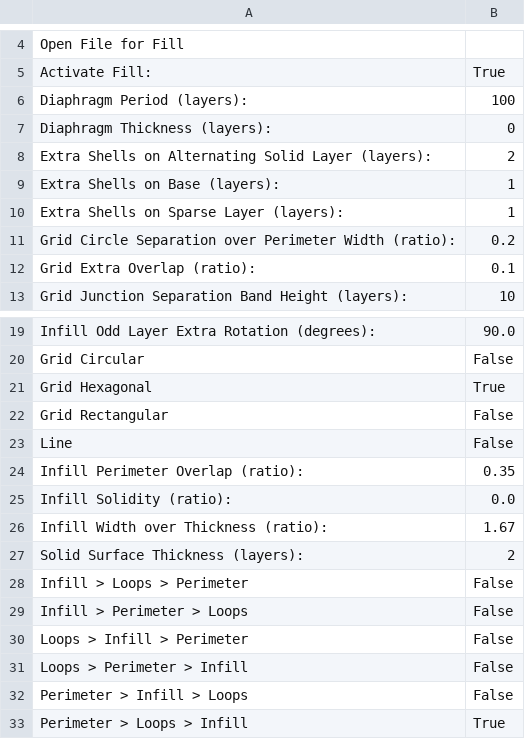
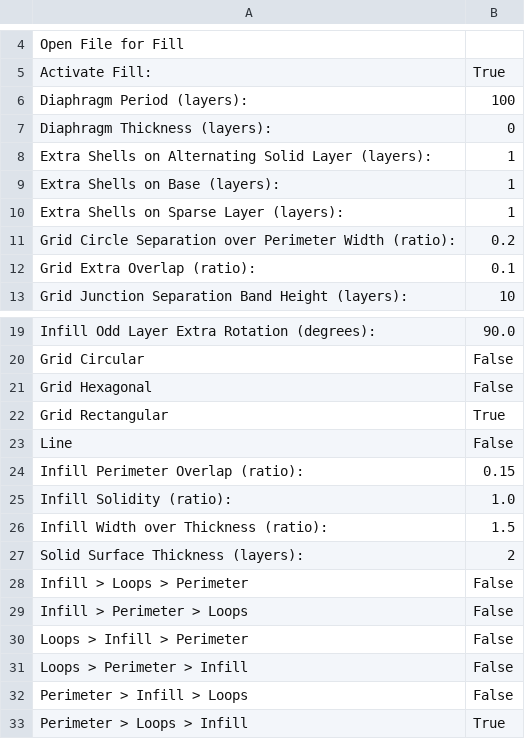
Before and after one commit to rcarlsen/skeinforge-profiles, a CSV file: sf_35_profiles/ABS 3.0mm MK6+/profiles/extrusion/ABS/fill.csv, drawn as a sheet; only a part is shown, gaps mark what is left out.

```diff
--- a/sf_35_profiles/ABS 3.0mm MK6+/profiles/extrusion/ABS/fill.csv
+++ b/sf_35_profiles/ABS 3.0mm MK6+/profiles/extrusion/ABS/fill.csv
@@ -7,3 +7,3 @@ Diaphragm Period (layers):	100
 Diaphragm Thickness (layers):	0
-Extra Shells on Alternating Solid Layer (layers):	2
+Extra Shells on Alternating Solid Layer (layers):	1
 Extra Shells on Base (layers):	1
@@ -20,8 +20,8 @@ Infill Odd Layer Extra Rotation (degrees):	90.0
 Grid Circular	False
-Grid Hexagonal	True
-Grid Rectangular	False
+Grid Hexagonal	False
+Grid Rectangular	True
 Line	False
-Infill Perimeter Overlap (ratio):	0.35
-Infill Solidity (ratio):	0.0
-Infill Width over Thickness (ratio):	1.67
+Infill Perimeter Overlap (ratio):	0.15
+Infill Solidity (ratio):	1.0
+Infill Width over Thickness (ratio):	1.5
 Solid Surface Thickness (layers):	2
```
Also changed, not shown: sf_35_profiles/ABS 3.0mm MK6+/profiles/extrusion/ABS/carve.csv, sf_35_profiles/ABS 3.0mm MK6+/profiles/extrusion/ABS/cool.csv, 32 other files.
